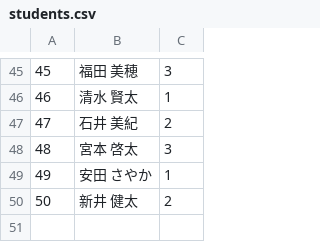
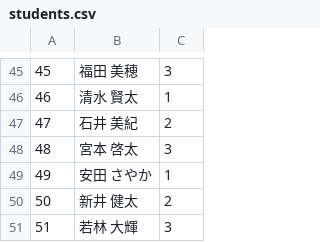
Before and after one commit to TechBowl-japan/SQLRailway-setup, a CSV file: data/students.csv, drawn as a sheet; only a part is shown, gaps mark what is left out.

```diff
--- a/data/students.csv
+++ b/data/students.csv
@@ -50 +50,2 @@
 50,新井 健太,2
+51,若林 大輝,3
```
Also changed, not shown: data/grades.csv, data/players.csv, 2 other files.
